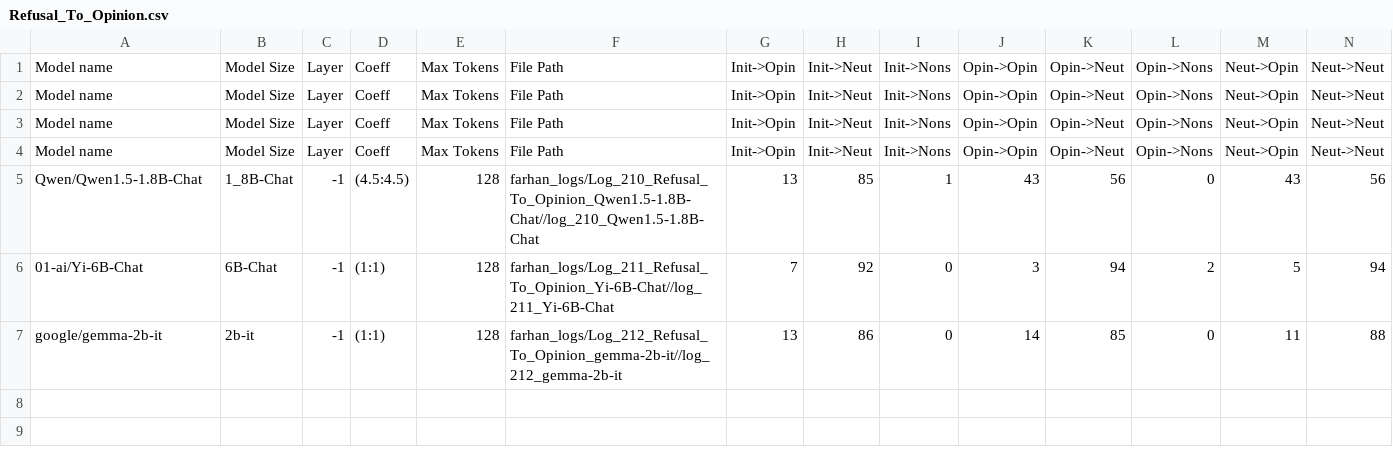
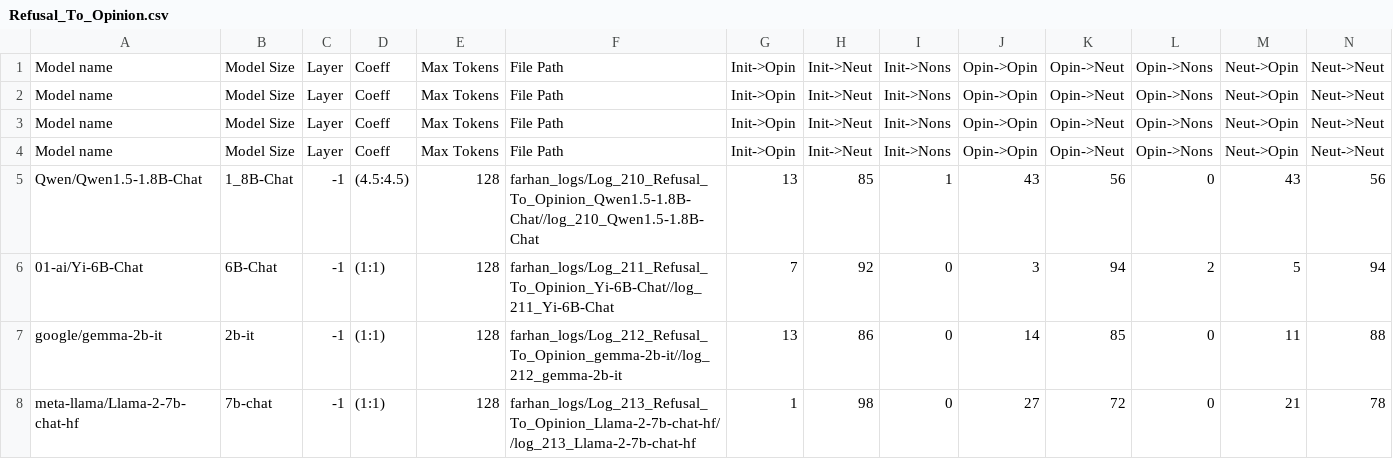
Before and after one commit to oninvis/Algoverse_Mech_Interp, a CSV file: experiments/farhan_logs/Refusal_To_Opinion.csv, drawn as a sheet; only a part is shown; rows hold the shown columns only; the diff names each change by its address in the sheet, - before the commit and + after, or states it on an @@ line.

Commit message:
fExperiment performed on meta-llama/Llama-2-7b-chat-hf

```diff
--- a/experiments/farhan_logs/Refusal_To_Opinion.csv
+++ b/experiments/farhan_logs/Refusal_To_Opinion.csv
+row 8: meta-llama/Llama-2-7b-chat-hf | 7b-chat | -1 | (1:1) | 128 | farhan_logs/Log_213_Refusal_To_Opinion_Llama-2-7b-chat-hf//log_213_Llama-2-7b-chat-hf | 1 | 98 | 0 | 27 | 72 | 0 | 21 | 78
```
Also changed, not shown: 6 other files.
